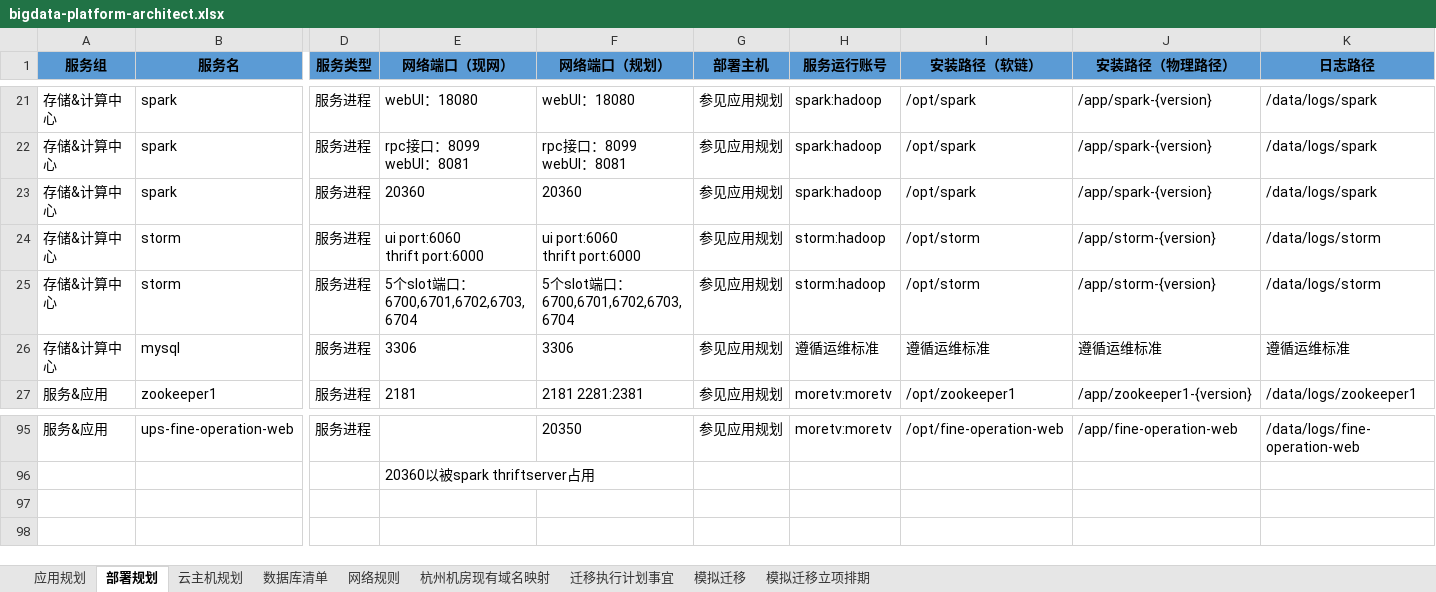
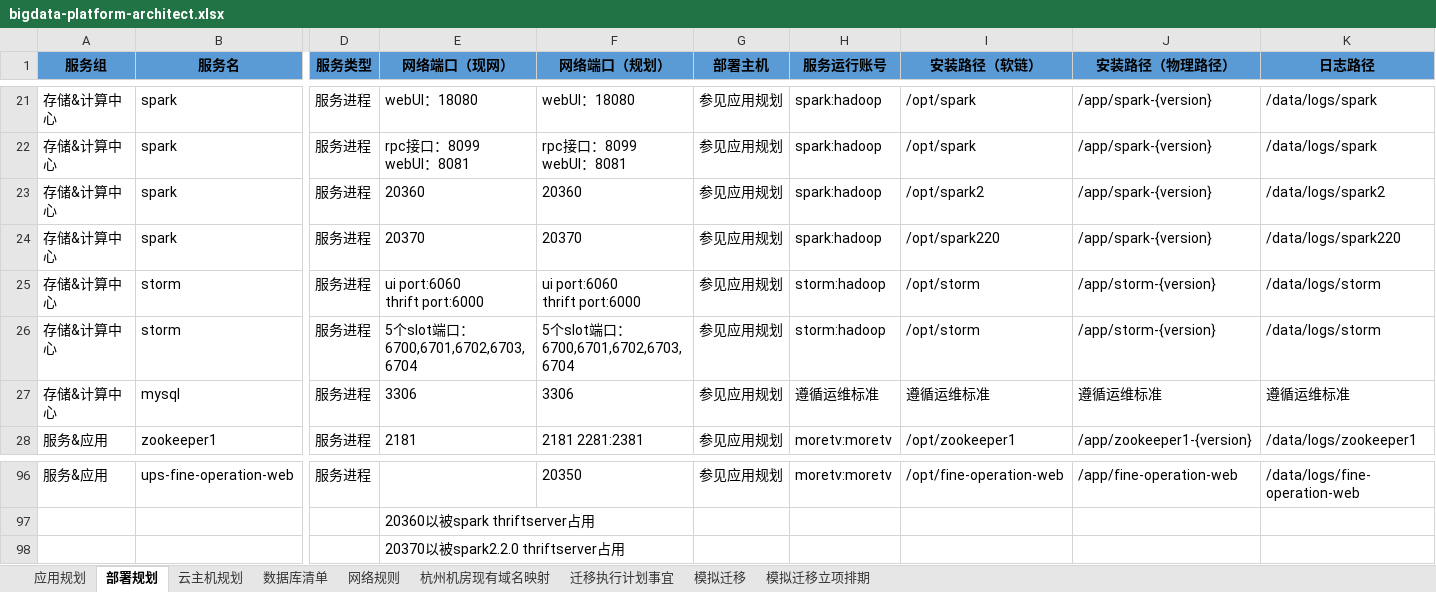
Before and after one commit to iclouding/bigdata-deploy, an Excel workbook: docs/设计资料/bigdata-platform-architect.xlsx, sheet 部署规划, drawn as a sheet; only a part is shown, gaps mark what is left out; values as stored, in another font and other column widths than the file's, no borders; rows hold the shown columns only; the diff names each change by its address in the sheet, - before the commit and + after, or states it on an @@ line.

Commit message:
新增spark2.2.0 thriftserver占用端口20370

```diff
--- a/docs/设计资料/bigdata-platform-architect.xlsx (sheet 部署规划)
+++ b/docs/设计资料/bigdata-platform-architect.xlsx (sheet 部署规划)
-I23 (安装路径（软链）): /opt/spark
+I23 (安装路径（软链）): /opt/spark2
-K23 (日志路径): /data/logs/spark
+K23 (日志路径): /data/logs/spark2
+row 24: 存储&计算中心 | spark | 服务进程 | 20370 | 20370 | 参见应用规划 | spark:hadoop | /opt/spark220 | /app/spark-{version} | /data/logs/spark220
+row 98:  |  |  | 20370以被spark2.2.0 thriftserver占用
```
